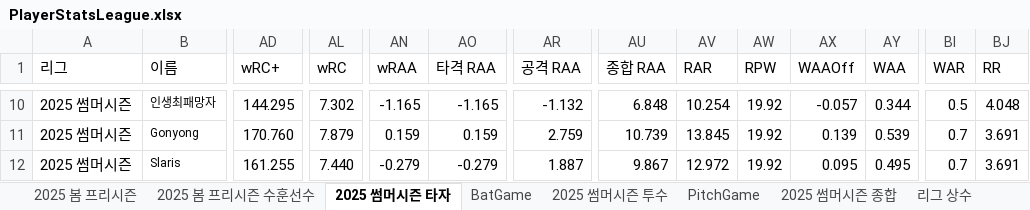
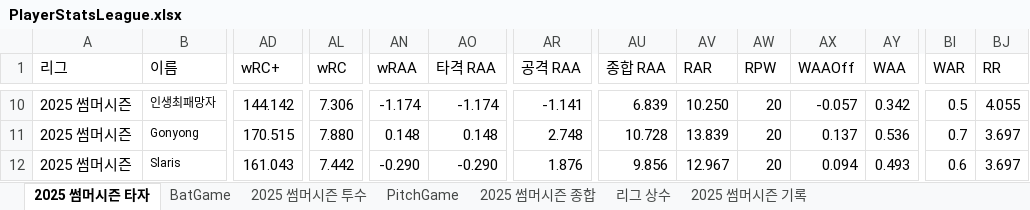
Before and after one commit to AKASATAaa/WBtiz, an Excel workbook: Data/PlayerStatsLeague.xlsx, sheet 2025 썸머시즌 타자, drawn as a sheet; only a part is shown, gaps mark what is left out; values as stored, in another font and other column widths than the file's, no borders; the diff covers the shown part only; the diff names each change by its address in the sheet, - before the commit and + after, or states it on an @@ line.

```diff
--- a/Data/PlayerStatsLeague.xlsx (sheet 2025 썸머시즌 타자)
+++ b/Data/PlayerStatsLeague.xlsx (sheet 2025 썸머시즌 타자)
-sheet tab: 2025 봄 프리시즌
-sheet tab: 2025 봄 프리시즌 수훈선수
-AD10 (wRC+): 144.295
+AD10 (wRC+): 144.142
-AL10 (wRC): 7.302
+AL10 (wRC): 7.306
-AN10 (wRAA): -1.165
+AN10 (wRAA): -1.174
-AO10 (타격 RAA): -1.165
+AO10 (타격 RAA): -1.174
-AR10 (공격 RAA): -1.132
+AR10 (공격 RAA): -1.141
-AU10 (종합 RAA): 6.848
+AU10 (종합 RAA): 6.839
-AV10 (RAR): 10.254
+AV10 (RAR): 10.250
-AW10:AW12 (RPW): 19.92
+AW10:AW12 (RPW): 20
-AY10 (WAA): 0.344
+AY10 (WAA): 0.342
-BJ10 (RR): 4.048
+BJ10 (RR): 4.055
-AD11 (wRC+): 170.760
+AD11 (wRC+): 170.515
-AL11 (wRC): 7.879
+AL11 (wRC): 7.880
-AN11 (wRAA): 0.159
+AN11 (wRAA): 0.148
-AO11 (타격 RAA): 0.159
+AO11 (타격 RAA): 0.148
-AR11 (공격 RAA): 2.759
+AR11 (공격 RAA): 2.748
-AU11 (종합 RAA): 10.739
+AU11 (종합 RAA): 10.728
-AV11 (RAR): 13.845
+AV11 (RAR): 13.839
-AX11 (WAAOff): 0.139
+AX11 (WAAOff): 0.137
-AY11 (WAA): 0.539
+AY11 (WAA): 0.536
-BJ11:BJ12 (RR): 3.691
+BJ11:BJ12 (RR): 3.697
-AD12 (wRC+): 161.255
+AD12 (wRC+): 161.043
-AL12 (wRC): 7.440
+AL12 (wRC): 7.442
-AN12 (wRAA): -0.279
+AN12 (wRAA): -0.290
-AO12 (타격 RAA): -0.279
+AO12 (타격 RAA): -0.290
-AR12 (공격 RAA): 1.887
+AR12 (공격 RAA): 1.876
-AU12 (종합 RAA): 9.867
+AU12 (종합 RAA): 9.856
-AV12 (RAR): 12.972
+AV12 (RAR): 12.967
-AX12 (WAAOff): 0.095
+AX12 (WAAOff): 0.094
-AY12 (WAA): 0.495
+AY12 (WAA): 0.493
-BI12 (WAR): 0.7
+BI12 (WAR): 0.6
```
Also changed, not shown: 1 added row, 1 removed row and 739 edited cells elsewhere in this sheet, sheet 2025 썸머시즌 투수, sheet 리그 상수, Data/League_Team.xlsx.
